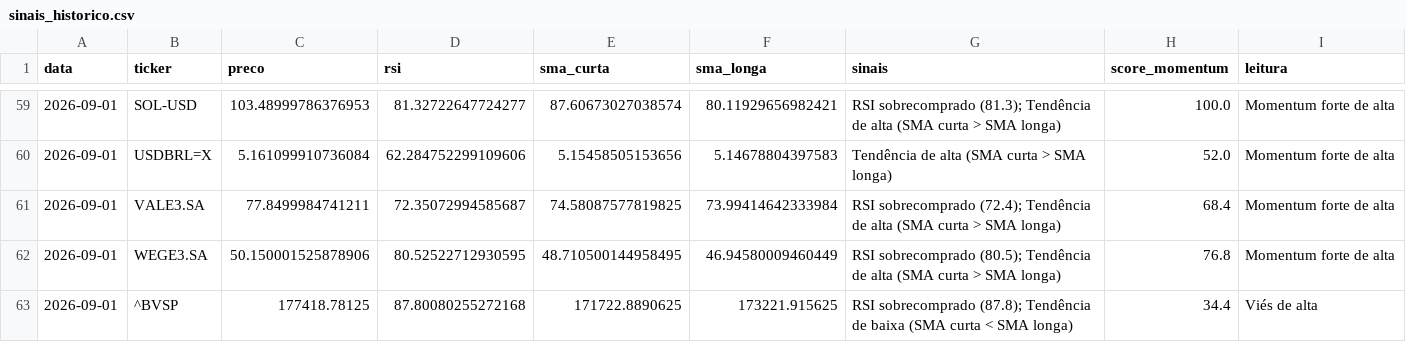
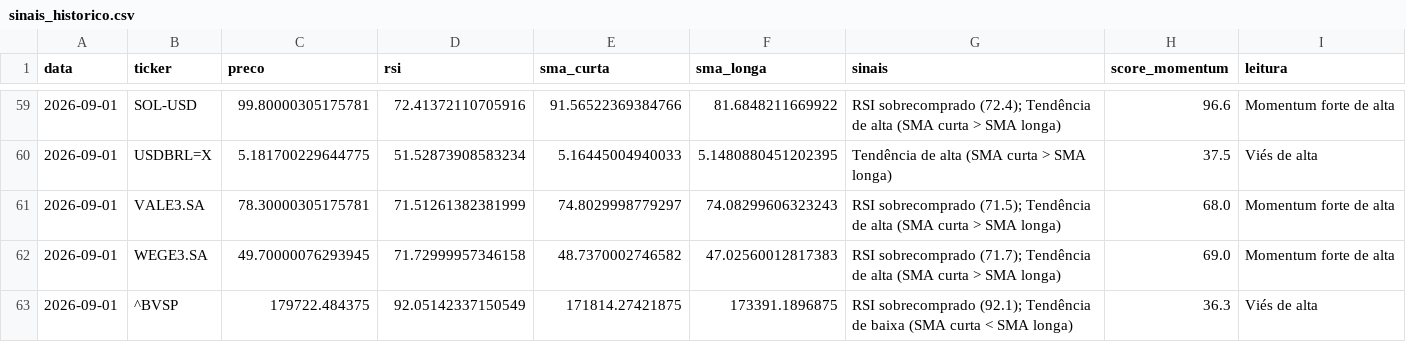
Before and after one commit to GabriellaaSa/crypto-stocks-radar, a CSV file: data/sinais_historico.csv, drawn as a sheet; only a part is shown, gaps mark what is left out; the diff covers the shown part only.

```diff
--- a/data/sinais_historico.csv
+++ b/data/sinais_historico.csv
@@ -59,5 +59,5 @@ data,ticker,preco,rsi,sma_curta,sma_longa,sinais,score_momentum,leitura
-2026-09-01,SOL-USD,103.48999786376953,81.32722647724277,87.60673027038574,80.11929656982421,RSI sobrecomprado (81.3); Tendência de alta (SMA curta > SMA longa),100.0,Momentum forte de alta
-2026-09-01,USDBRL=X,5.161099910736084,62.284752299109606,5.15458505153656,5.14678804397583,Tendência de alta (SMA curta > SMA longa),52.0,Momentum forte de alta
-2026-09-01,VALE3.SA,77.8499984741211,72.35072994585687,74.58087577819825,73.99414642333984,RSI sobrecomprado (72.4); Tendência de alta (SMA curta > SMA longa),68.4,Momentum forte de alta
-2026-09-01,WEGE3.SA,50.150001525878906,80.52522712930595,48.710500144958495,46.94580009460449,RSI sobrecomprado (80.5); Tendência de alta (SMA curta > SMA longa),76.8,Momentum forte de alta
-2026-09-01,^BVSP,177418.78125,87.80080255272168,171722.8890625,173221.915625,RSI sobrecomprado (87.8); Tendência de baixa (SMA curta < SMA longa),34.4,Viés de alta
+2026-09-01,SOL-USD,99.80000305175781,72.41372110705916,91.56522369384766,81.6848211669922,RSI sobrecomprado (72.4); Tendência de alta (SMA curta > SMA longa),96.6,Momentum forte de alta
+2026-09-01,USDBRL=X,5.181700229644775,51.52873908583234,5.16445004940033,5.1480880451202395,Tendência de alta (SMA curta > SMA longa),37.5,Viés de alta
+2026-09-01,VALE3.SA,78.30000305175781,71.51261382381999,74.8029998779297,74.08299606323243,RSI sobrecomprado (71.5); Tendência de alta (SMA curta > SMA longa),68.0,Momentum forte de alta
+2026-09-01,WEGE3.SA,49.70000076293945,71.72999957346158,48.7370002746582,47.02560012817383,RSI sobrecomprado (71.7); Tendência de alta (SMA curta > SMA longa),69.0,Momentum forte de alta
+2026-09-01,^BVSP,179722.484375,92.05142337150549,171814.27421875,173391.1896875,RSI sobrecomprado (92.1); Tendência de baixa (SMA curta < SMA longa),36.3,Viés de alta
```
Also changed, not shown: 63 edited cells elsewhere in this file.
